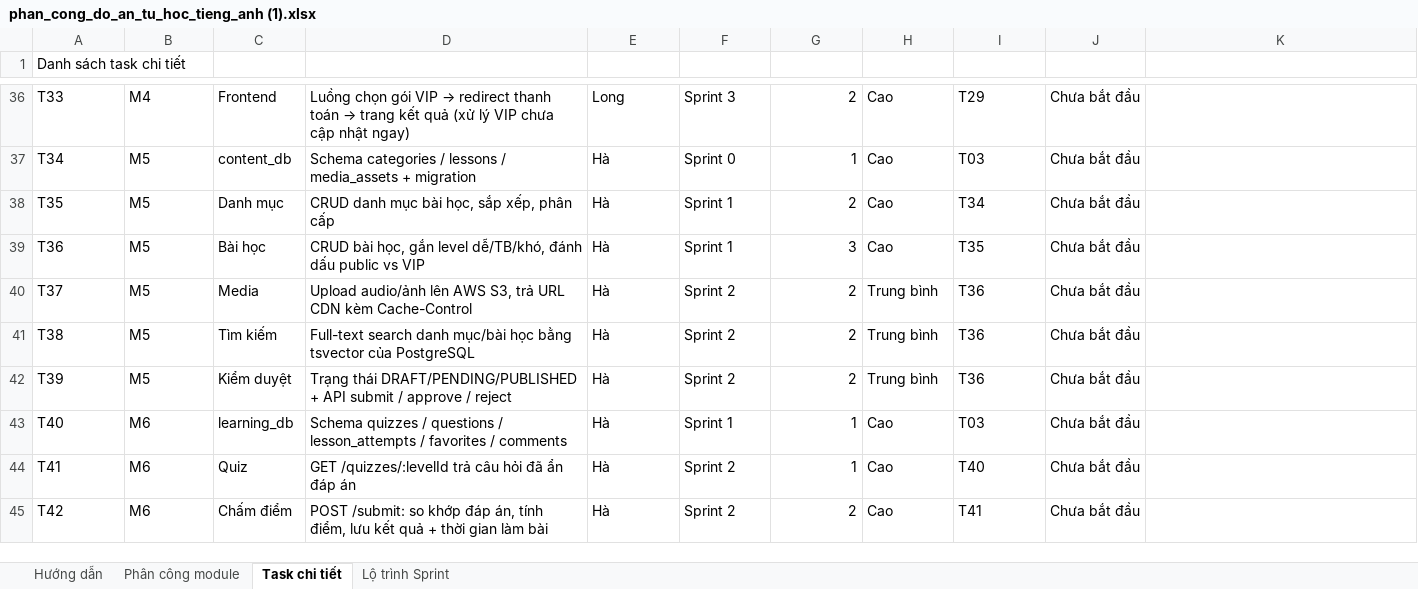
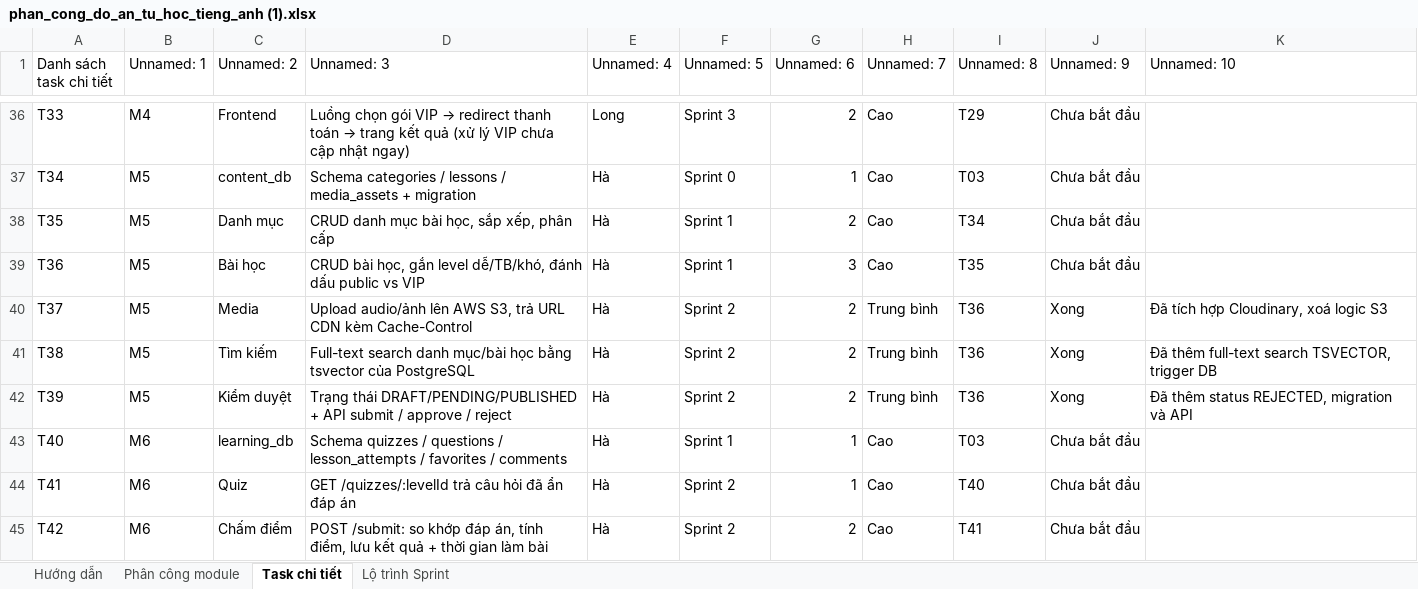
Before and after one commit to daikaduc05/PBL6, an Excel workbook: Document/phan_cong_do_an_tu_hoc_tieng_anh (1).xlsx, sheet Task chi tiết, drawn as a sheet; only a part is shown, gaps mark what is left out; values as stored, in another font and other column widths than the file's, no cell formats; the diff names each change by its address in the sheet, - before the commit and + after, or states it on an @@ line.

Commit message:
docs: update task status for T37, T38, T39

```diff
--- a/Document/phan_cong_do_an_tu_hoc_tieng_anh (1).xlsx (sheet Task chi tiết)
+++ b/Document/phan_cong_do_an_tu_hoc_tieng_anh (1).xlsx (sheet Task chi tiết)
-B1: (empty)
+B1: Unnamed: 1
-C1: (empty)
+C1: Unnamed: 2
-D1: (empty)
+D1: Unnamed: 3
-E1: (empty)
+E1: Unnamed: 4
-F1: (empty)
+F1: Unnamed: 5
-G1: (empty)
+G1: Unnamed: 6
-H1: (empty)
+H1: Unnamed: 7
-I1: (empty)
+I1: Unnamed: 8
-J1: (empty)
+J1: Unnamed: 9
-K1: (empty)
+K1: Unnamed: 10
-J40:J42 (Unnamed: 9): Chưa bắt đầu
+J40:J42 (Unnamed: 9): Xong
-K40 (Unnamed: 10): (empty)
+K40 (Unnamed: 10): Đã tích hợp Cloudinary, xoá logic S3
-K41 (Unnamed: 10): (empty)
+K41 (Unnamed: 10): Đã thêm full-text search TSVECTOR, trigger DB
-K42 (Unnamed: 10): (empty)
+K42 (Unnamed: 10): Đã thêm status REJECTED, migration và API
```
Also changed, not shown: sheet Phân công module, sheet Lộ trình Sprint, cell formats.
